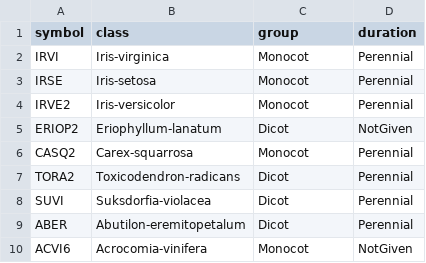
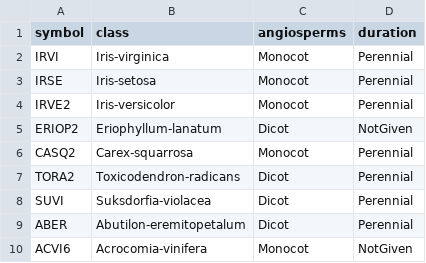
Before and after one commit to raviolli77/SQL_Workshop, a CSV file: data/iris/sci_names.csv, drawn as a sheet.

Commit message:
Add files via upload

```diff
--- a/data/iris/sci_names.csv
+++ b/data/iris/sci_names.csv
@@ -1,2 +1,2 @@
-symbol,class,group,duration
+symbol,class,angiosperms,duration
 IRVI,Iris-virginica,Monocot,Perennial
```
